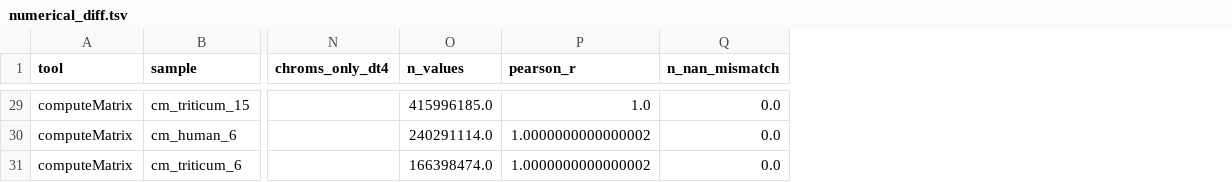
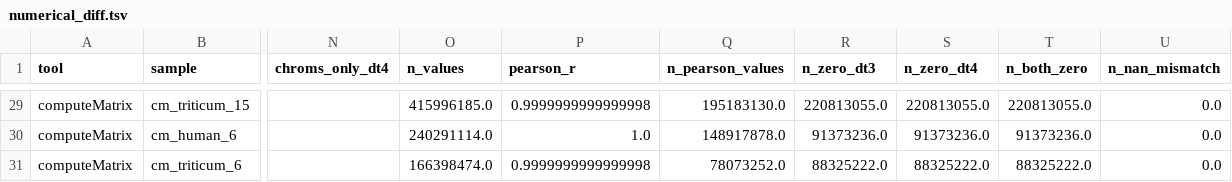
Before and after one commit to deeptools/deeptools4_benchmark, a TSV file: benchmark/results/numerical_diff.tsv, drawn as a sheet; only a part is shown, gaps mark what is left out; the diff covers the shown part only; the diff names each change by its address in the sheet, - before the commit and + after, or states it on an @@ line.

```diff
--- a/benchmark/results/numerical_diff.tsv
+++ b/benchmark/results/numerical_diff.tsv
+column Q (n_pearson_values), rows 29-31: 195183130.0 | 148917878.0 | 78073252.0
+column R (n_zero_dt3), rows 29-31: 220813055.0 | 91373236.0 | 88325222.0
+column S (n_zero_dt4), rows 29-31: 220813055.0 | 91373236.0 | 88325222.0
+column T (n_both_zero), rows 29-31: 220813055.0 | 91373236.0 | 88325222.0
-P29 (pearson_r): 1.0
+P29 (pearson_r): 0.9999999999999998
-P30 (pearson_r): 1.0000000000000002
+P30 (pearson_r): 1.0
-P31 (pearson_r): 1.0000000000000002
+P31 (pearson_r): 0.9999999999999998
```
Also changed, not shown: 16 edited cells elsewhere in this file, 1 other file.
